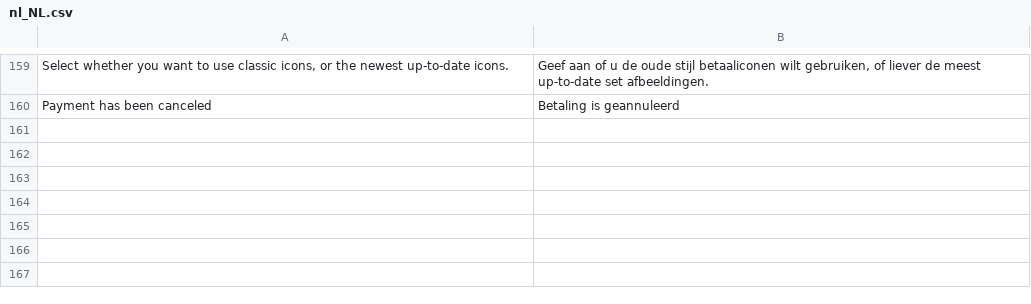
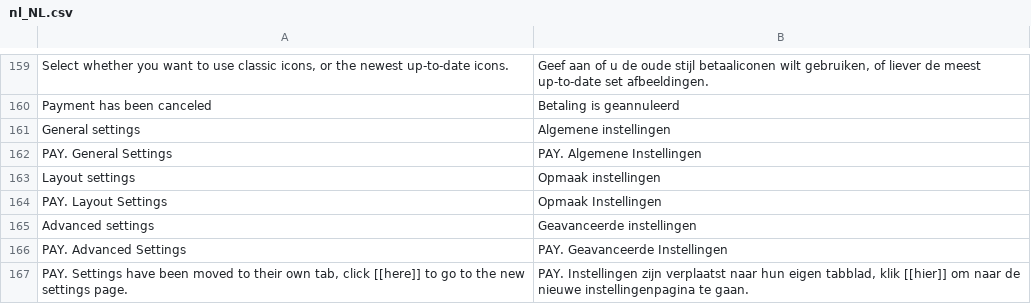
Before and after one commit to paynl/magento2-plugin, a CSV file: i18n/nl_NL.csv, drawn as a sheet; only a part is shown, gaps mark what is left out; the diff names each change by its address in the sheet, - before the commit and + after, or states it on an @@ line.

```diff
--- a/i18n/nl_NL.csv
+++ b/i18n/nl_NL.csv
+row 161: General settings | Algemene instellingen
+row 162: PAY. General Settings | PAY. Algemene Instellingen
+row 163: Layout settings | Opmaak instellingen
+row 164: PAY. Layout Settings | Opmaak Instellingen
+row 165: Advanced settings | Geavanceerde instellingen
+row 166: PAY. Advanced Settings | PAY. Geavanceerde Instellingen
+row 167: PAY. Settings have been moved to their own tab, click [[here]] to go to the new settings page. | PAY. Instellingen zijn verplaatst naar hun eigen tabblad, klik [[hier]] om naar de nieuwe instellingenpagina te gaan.
```
Also changed, not shown: 6 other files.
